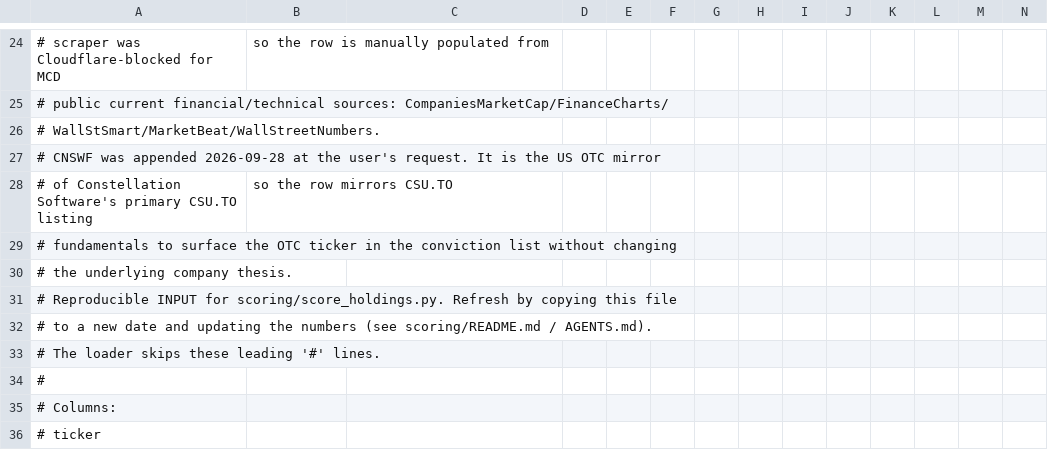
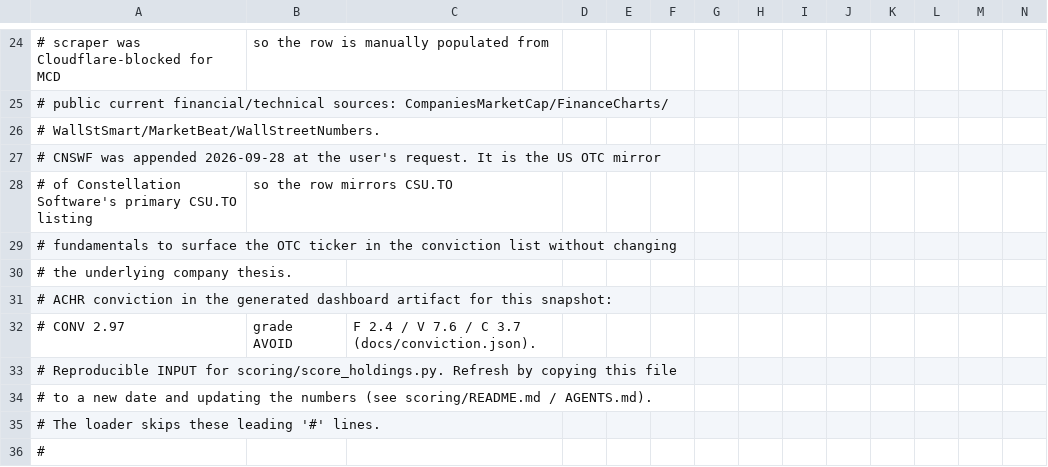
Before and after one commit to Shaakon35/Stock_portfolio, a CSV file: scoring/fundamentals_2026-09-28.csv, drawn as a sheet; only a part is shown, gaps mark what is left out; the shorter side is filled out with more unchanged rows; rows hold the shown columns only; the diff names each change by its address in the sheet, - before the commit and + after, or states it on an @@ line.

```diff
--- a/scoring/fundamentals_2026-09-28.csv
+++ b/scoring/fundamentals_2026-09-28.csv
+row 31: # ACHR conviction in the generated dashboard artifact for this snapshot:
+row 32: # CONV 2.97 | grade AVOID | F 2.4 / V 7.6 / C 3.7 (docs/conviction.json).
```
Also changed, not shown: 7 other files.
